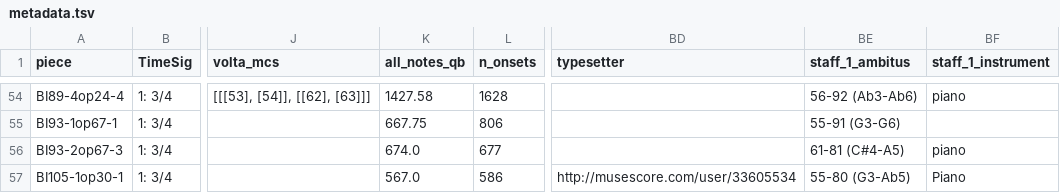
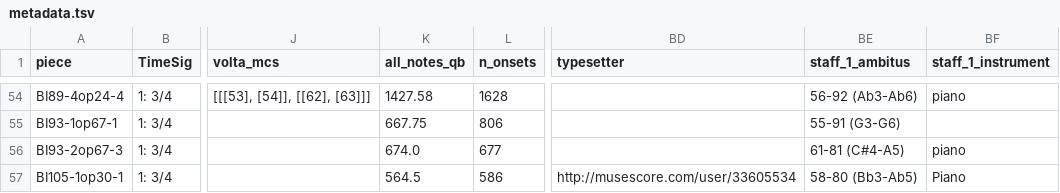
Before and after one commit to DCMLab/chopin_mazurkas, a TSV file: metadata.tsv, drawn as a sheet; only a part is shown, gaps mark what is left out; the diff names each change by its address in the sheet, - before the commit and + after, or states it on an @@ line.

```diff
--- a/metadata.tsv
+++ b/metadata.tsv
-K57 (all_notes_qb): 567.0
+K57 (all_notes_qb): 564.5
-BE57 (staff_1_ambitus): 55-80 (G3-Ab5)
+BE57 (staff_1_ambitus): 58-80 (Bb3-Ab5)
```
Also changed, not shown: chords/BI105-1op30-1.chords.tsv, notes/BI105-1op30-1.notes.tsv, 4 other files.
